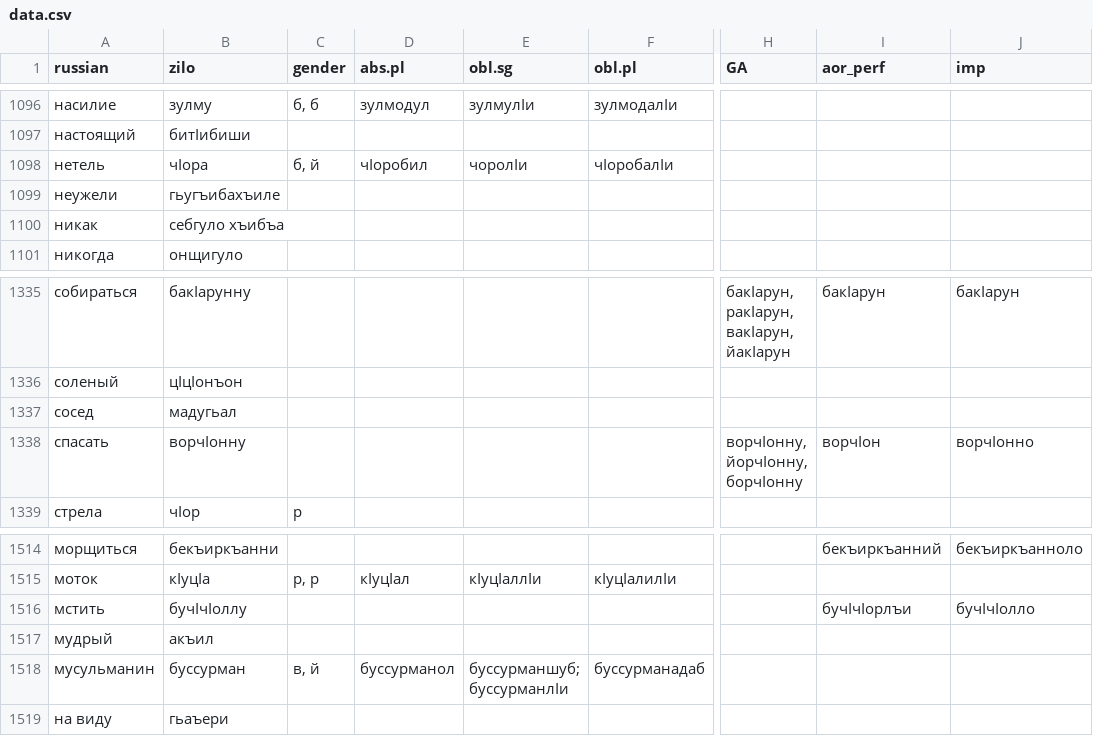
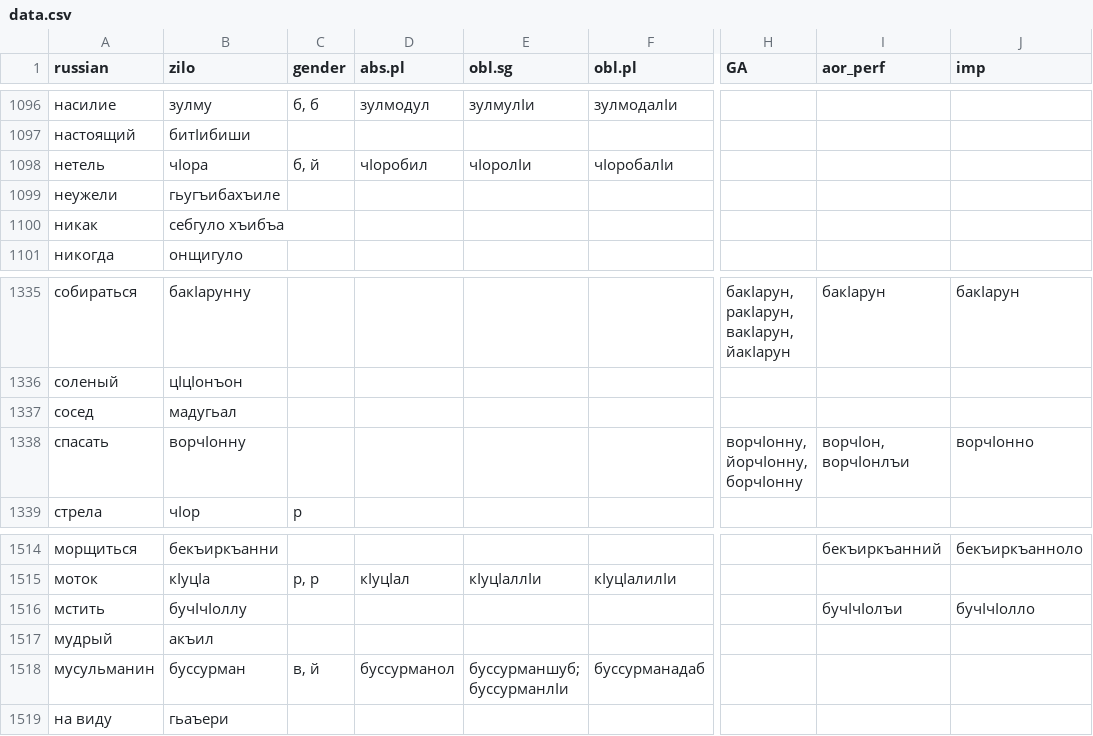
Before and after one commit to LingConLab/zilo_dictionary, a CSV file: data/data.csv, drawn as a sheet; only a part is shown, gaps mark what is left out; the diff names each change by its address in the sheet, - before the commit and + after, or states it on an @@ line.

```diff
--- a/data/data.csv
+++ b/data/data.csv
-E1098 (obl.sg): чоролӏи
+E1098 (obl.sg): чӏоролӏи
-I1338 (aor_perf): ворчӏон
+I1338 (aor_perf): ворчӏон, ворчӏонлъи
-I1516 (aor_perf): бучӏчӏорлъи
+I1516 (aor_perf): бучӏчӏолъи
```
Also changed, not shown: 2 other files.
